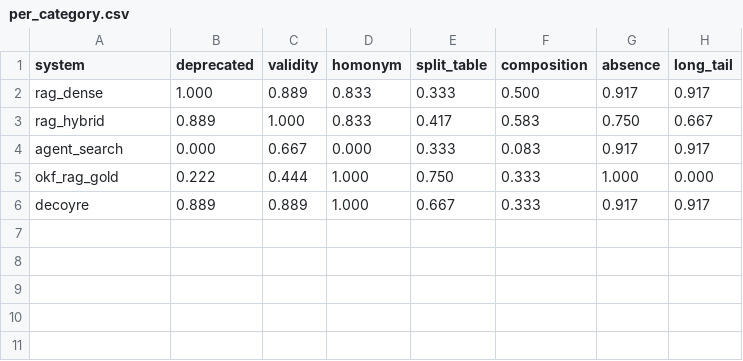
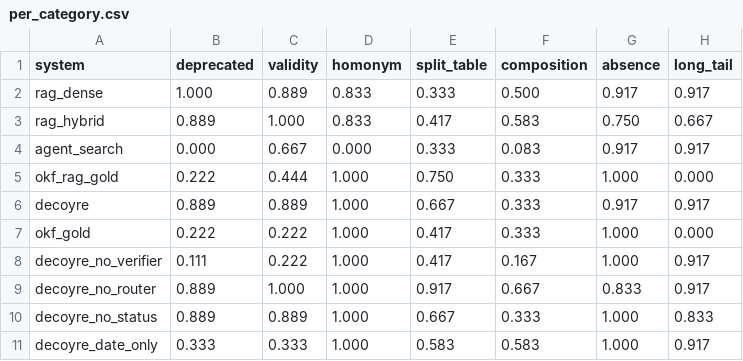
Before and after one commit to Jhunandhini/decoyre, a CSV file: results/main/per_category.csv, drawn as a sheet; the diff names each change by its address in the sheet, - before the commit and + after, or states it on an @@ line.

```diff
--- a/results/main/per_category.csv
+++ b/results/main/per_category.csv
+row 7: okf_gold | 0.222 | 0.222 | 1.000 | 0.417 | 0.333 | 1.000 | 0.000
+row 8: decoyre_no_verifier | 0.111 | 0.222 | 1.000 | 0.417 | 0.167 | 1.000 | 0.917
+row 9: decoyre_no_router | 0.889 | 1.000 | 1.000 | 0.917 | 0.667 | 0.833 | 0.917
+row 10: decoyre_no_status | 0.889 | 0.889 | 1.000 | 0.667 | 0.333 | 1.000 | 0.833
+row 11: decoyre_date_only | 0.333 | 0.333 | 1.000 | 0.583 | 0.583 | 1.000 | 0.917
```
Also changed, not shown: results/main/summary.csv, 3 other files.
